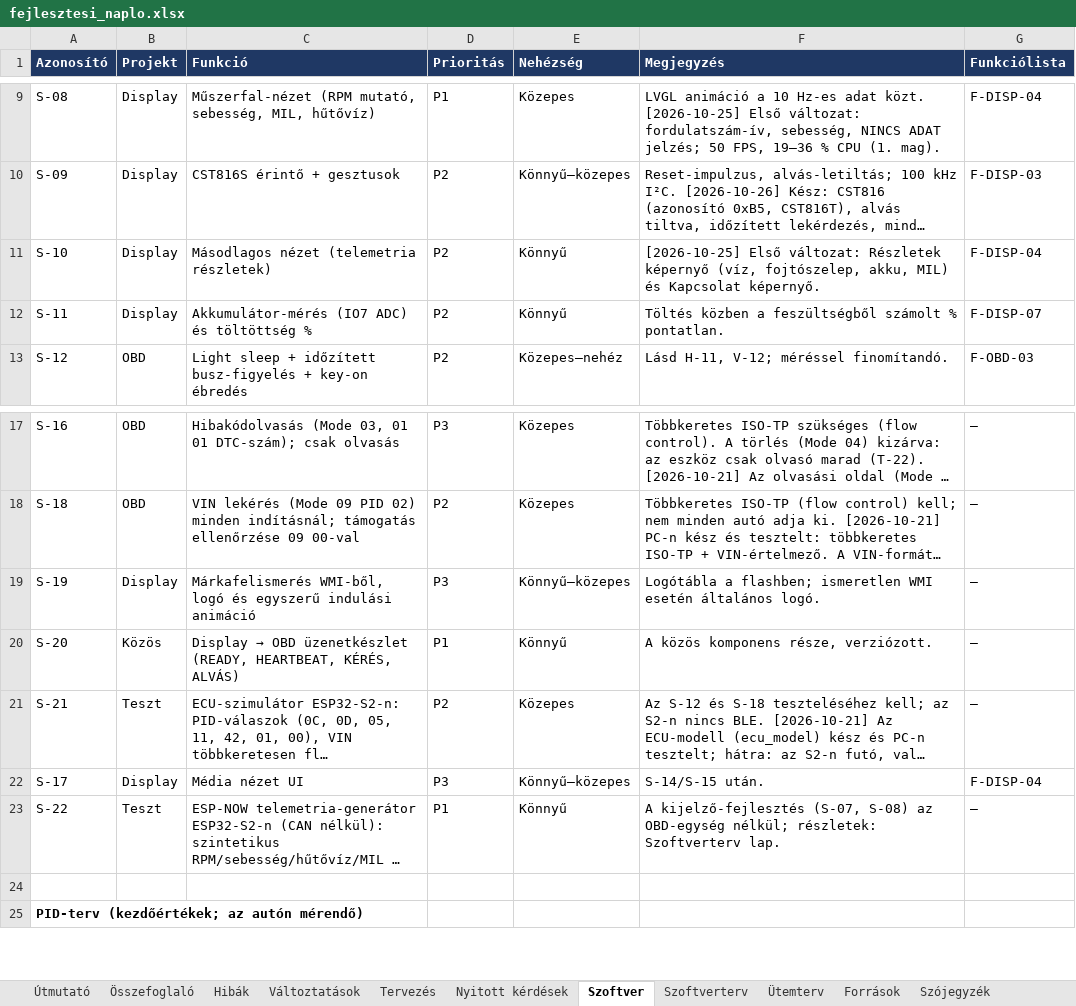
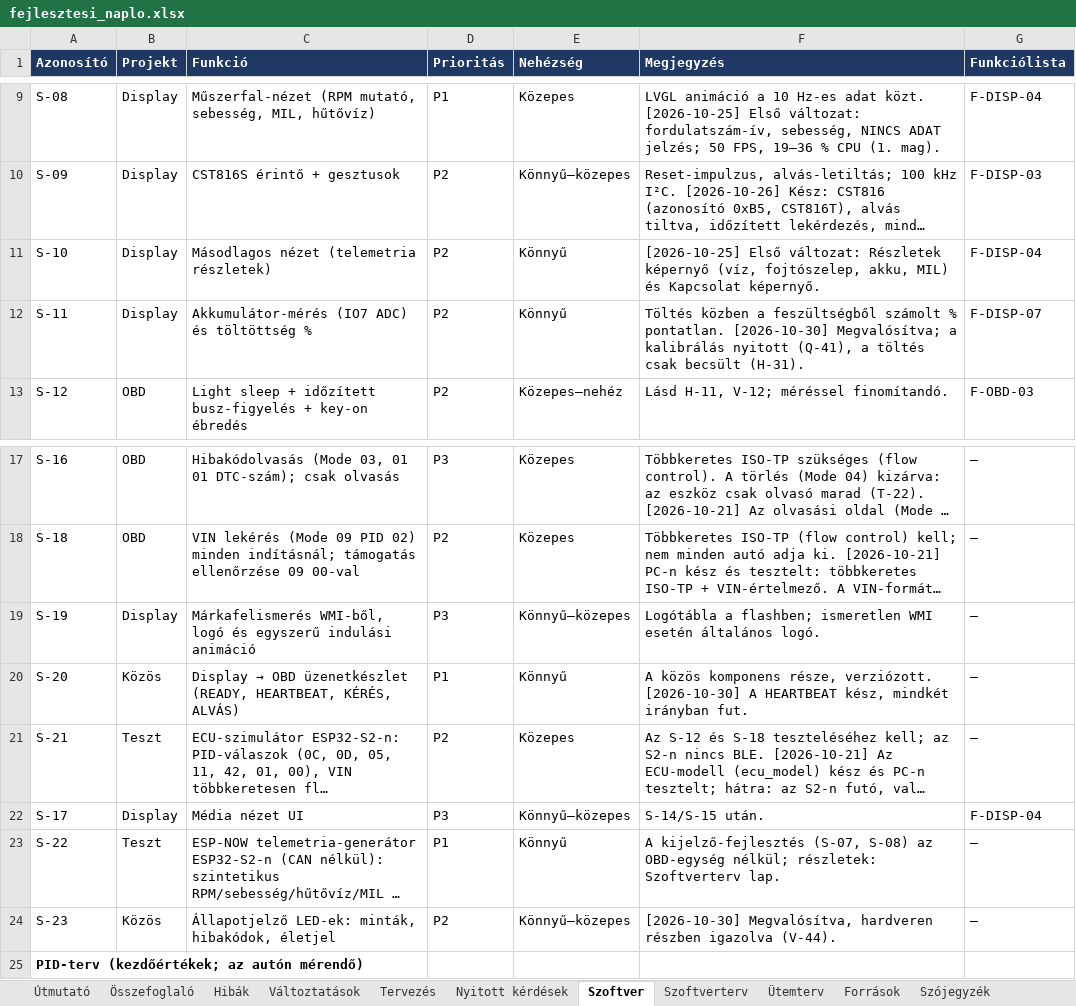
Before and after one commit to Turboblider55/Project_OpenGauge, an Excel workbook: docs/fejlesztesi_naplo.xlsx, sheet Szoftver, drawn as a sheet; only a part is shown, gaps mark what is left out; long unchanged cells end in …; values as stored, in another font and other column widths than the file's, no borders; the diff names each change by its address in the sheet, - before the commit and + after, or states it on an @@ line.

```diff
--- a/docs/fejlesztesi_naplo.xlsx (sheet Szoftver)
+++ b/docs/fejlesztesi_naplo.xlsx (sheet Szoftver)
-F12 (Megjegyzés): …% pontatlan.
+F12 (Megjegyzés): …% pontatlan. [2026-10-30] Megvalósítva; a kalibrálás nyitott (Q-41), a töltés csak becsült (H-31).
-F20 (Megjegyzés): …része, verziózott.
+F20 (Megjegyzés): …része, verziózott. [2026-10-30] A HEARTBEAT kész, mindkét irányban fut.
-row 24: (empty)
+row 24: S-23 | Közös | Állapotjelző LED-ek: minták, hibakódok, életjel | P2 | Könnyű–közepes | [2026-10-30] Megvalósítva, hardveren részben igazolva (V-44). | –
```
Also changed, not shown: sheet Hibák, sheet Változtatások, sheet Nyitott kérdések, sheet Tervezés, 27 other files.
